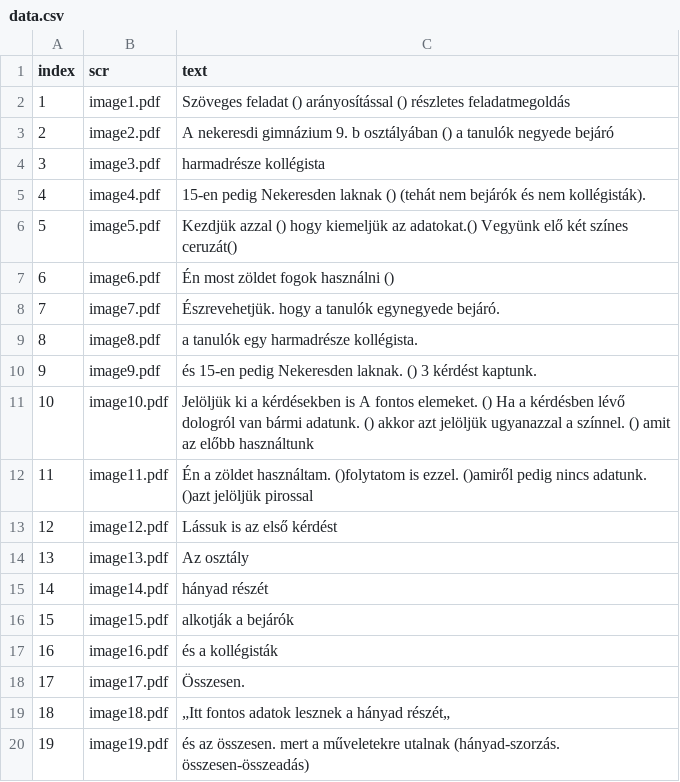
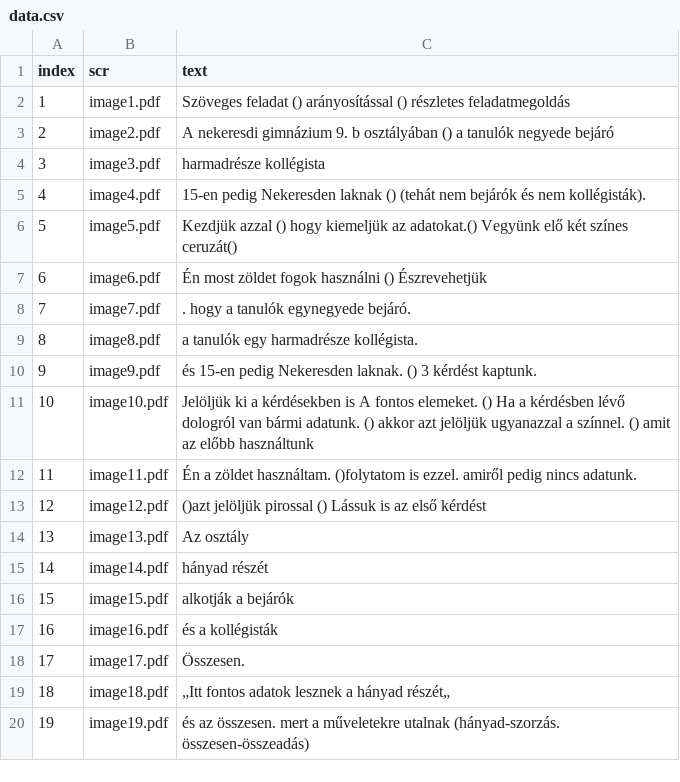
Before and after one commit to hajnuska/presentation-math1, a CSV file: data.csv, drawn as a sheet; only a part is shown.

Commit message:
Update data.csv

```diff
--- a/data.csv
+++ b/data.csv
@@ -6,4 +6,4 @@ index,scr,text
 5,image5.pdf,"Kezdjük azzal ()  hogy kiemeljük az adatokat.()  Vegyünk elő két színes ceruzát()   "
-6,image6.pdf,"Én most zöldet fogok használni  ()   "
-7,image7.pdf,"Észrevehetjük. hogy a tanulók egynegyede bejáró. "
+6,image6.pdf,"Én most zöldet fogok használni  ()  Észrevehetjük "
+7,image7.pdf,". hogy a tanulók egynegyede bejáró. "
 8,image8.pdf,"a tanulók egy harmadrésze kollégista.  "
@@ -11,4 +11,4 @@ index,scr,text
 10,image10.pdf,"Jelöljük ki a kérdésekben is A fontos elemeket. () Ha a kérdésben lévő dologról van bármi adatunk. () akkor azt jelöljük ugyanazzal a színnel. () amit az előbb használtunk"
-11,image11.pdf,"Én a zöldet használtam. ()folytatom is ezzel. ()amiről pedig nincs adatunk. ()azt jelöljük pirossal"
-12,image12.pdf,"Lássuk is az első kérdést"
+11,image11.pdf,"Én a zöldet használtam. ()folytatom is ezzel. amiről pedig nincs adatunk."
+12,image12.pdf," ()azt jelöljük pirossal () Lássuk is az első kérdést"
 13,image13.pdf,"Az osztály"
```
